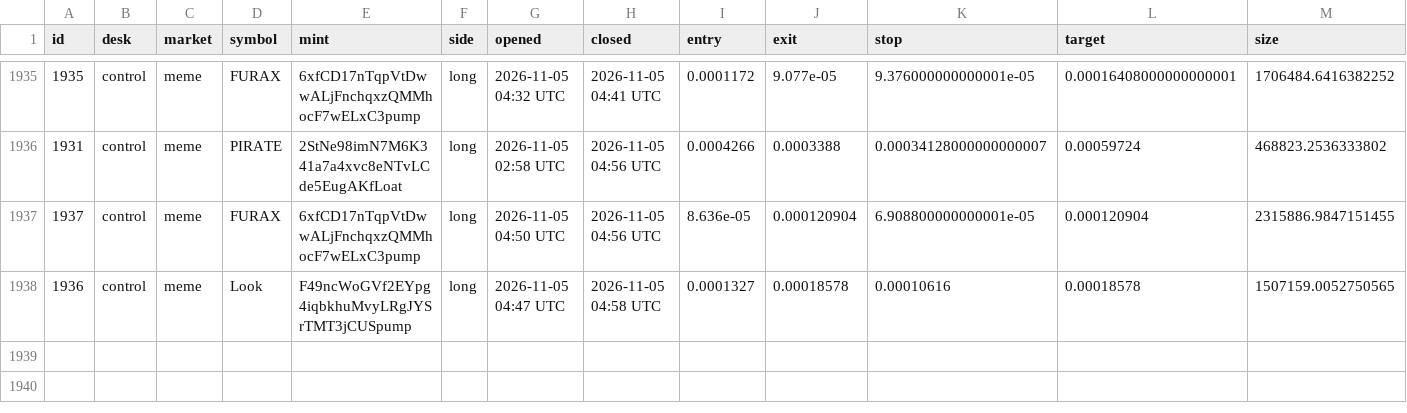
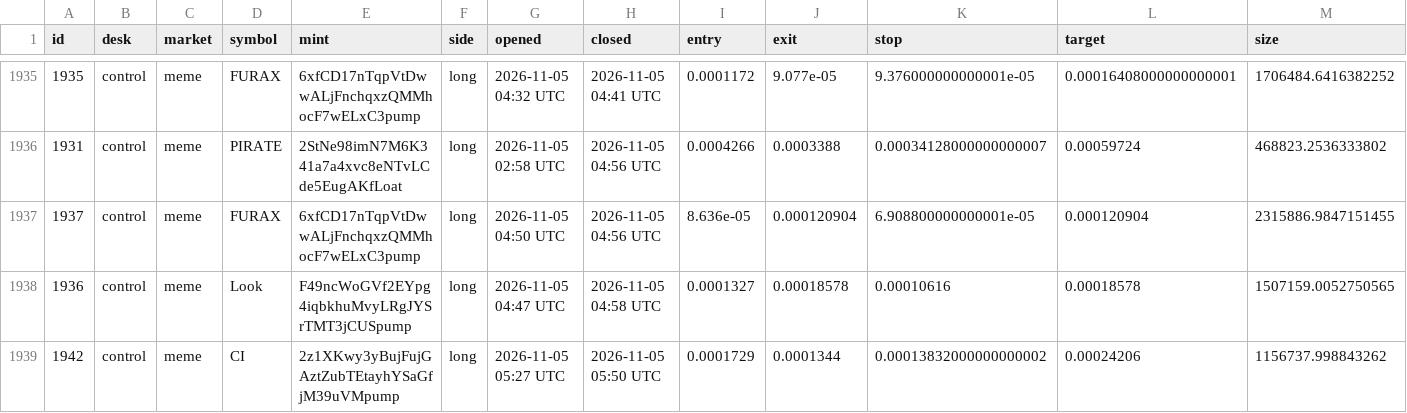
Before and after one commit to alhaddadsaid/lawahlawah, a CSV file: agents/trades.csv, drawn as a sheet; only a part is shown, gaps mark what is left out; rows hold the shown columns only; the diff names each change by its address in the sheet, - before the commit and + after, or states it on an @@ line.

Commit message:
agent desk update

```diff
--- a/agents/trades.csv
+++ b/agents/trades.csv
+row 1939: 1942 | control | meme | CI | 2z1XKwy3yBujFujGAztZubTEtayhYSaGfjM39uVMpump | long | 2026-11-05 05:27 UTC | 2026-11-05 05:50 UTC | 0.0001729 | 0.0001344 | 0.00013832000000000002 | 0.00024206 | 1156737.998843262
```
Also changed, not shown: 3 other files.
